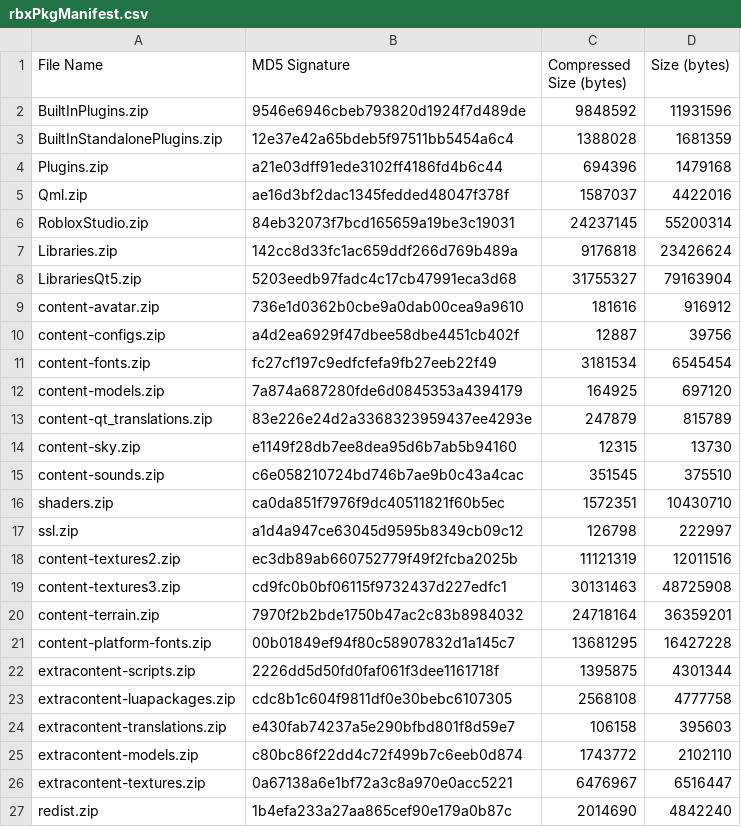
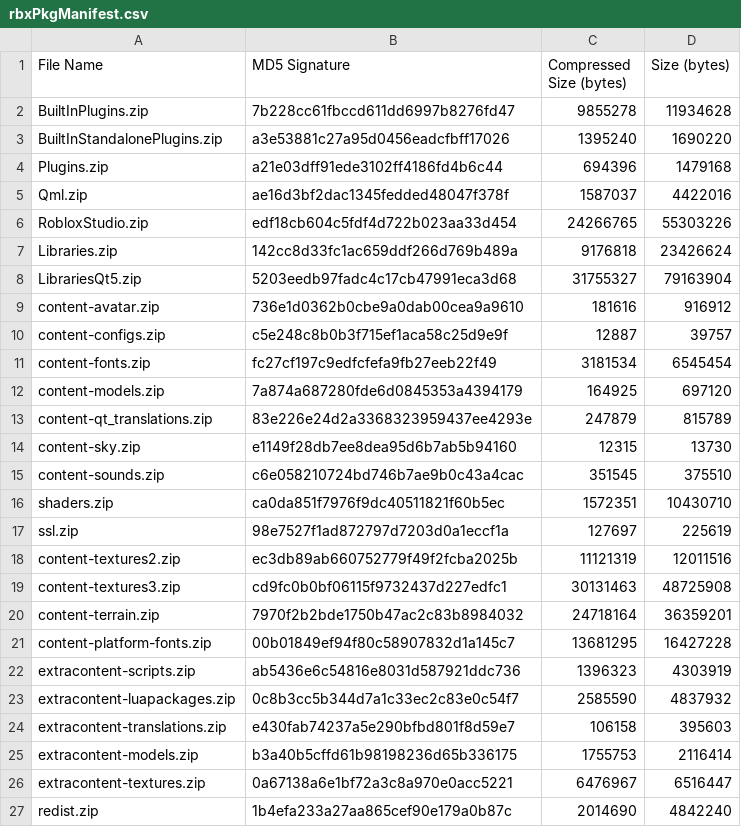
Before and after one commit to Kan18/Roblox-Client-Tracker, a CSV file: rbxPkgManifest.csv, drawn as a sheet.

```diff
--- a/rbxPkgManifest.csv
+++ b/rbxPkgManifest.csv
@@ -1,7 +1,7 @@
 File Name,MD5 Signature,Compressed Size (bytes),Size (bytes)
-BuiltInPlugins.zip,9546e6946cbeb793820d1924f7d489de,9848592,11931596
-BuiltInStandalonePlugins.zip,12e37e42a65bdeb5f97511bb5454a6c4,1388028,1681359
+BuiltInPlugins.zip,7b228cc61fbccd611dd6997b8276fd47,9855278,11934628
+BuiltInStandalonePlugins.zip,a3e53881c27a95d0456eadcfbff17026,1395240,1690220
 Plugins.zip,a21e03dff91ede3102ff4186fd4b6c44,694396,1479168
 Qml.zip,ae16d3bf2dac1345fedded48047f378f,1587037,4422016
-RobloxStudio.zip,84eb32073f7bcd165659a19be3c19031,24237145,55200314
+RobloxStudio.zip,edf18cb604c5fdf4d722b023aa33d454,24266765,55303226
 Libraries.zip,142cc8d33fc1ac659ddf266d769b489a,9176818,23426624
@@ -9,3 +9,3 @@ LibrariesQt5.zip,5203eedb97fadc4c17cb47991eca3d68,31755327,79163904
 content-avatar.zip,736e1d0362b0cbe9a0dab00cea9a9610,181616,916912
-content-configs.zip,a4d2ea6929f47dbee58dbe4451cb402f,12887,39756
+content-configs.zip,c5e248c8b0b3f715ef1aca58c25d9e9f,12887,39757
 content-fonts.zip,fc27cf197c9edfcfefa9fb27eeb22f49,3181534,6545454
@@ -16,3 +16,3 @@ content-sounds.zip,c6e058210724bd746b7ae9b0c43a4cac,351545,375510
 shaders.zip,ca0da851f7976f9dc40511821f60b5ec,1572351,10430710
-ssl.zip,a1d4a947ce63045d9595b8349cb09c12,126798,222997
+ssl.zip,98e7527f1ad872797d7203d0a1eccf1a,127697,225619
 content-textures2.zip,ec3db89ab660752779f49f2fcba2025b,11121319,12011516
@@ -21,6 +21,6 @@ content-terrain.zip,7970f2b2bde1750b47ac2c83b8984032,24718164,36359201
 content-platform-fonts.zip,00b01849ef94f80c58907832d1a145c7,13681295,16427228
-extracontent-scripts.zip,2226dd5d50fd0faf061f3dee1161718f,1395875,4301344
-extracontent-luapackages.zip,cdc8b1c604f9811df0e30bebc6107305,2568108,4777758
+extracontent-scripts.zip,ab5436e6c54816e8031d587921ddc736,1396323,4303919
+extracontent-luapackages.zip,0c8b3cc5b344d7a1c33ec2c83e0c54f7,2585590,4837932
 extracontent-translations.zip,e430fab74237a5e290bfbd801f8d59e7,106158,395603
-extracontent-models.zip,c80bc86f22dd4c72f499b7c6eeb0d874,1743772,2102110
+extracontent-models.zip,b3a40b5cffd61b98198236d65b336175,1755753,2116414
 extracontent-textures.zip,0a67138a6e1bf72a3c8a970e0acc5221,6476967,6516447
```
Also changed, not shown: QtResources/Translation/StudioStringsUntranslated.csv, rbxManifest.csv, 13 other files.
